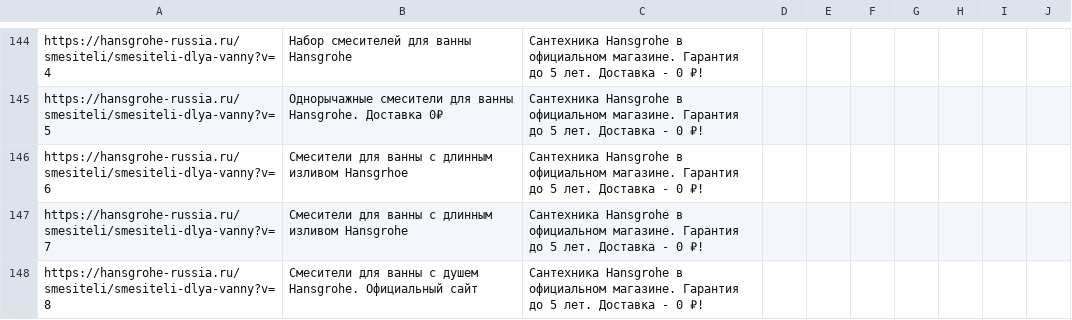
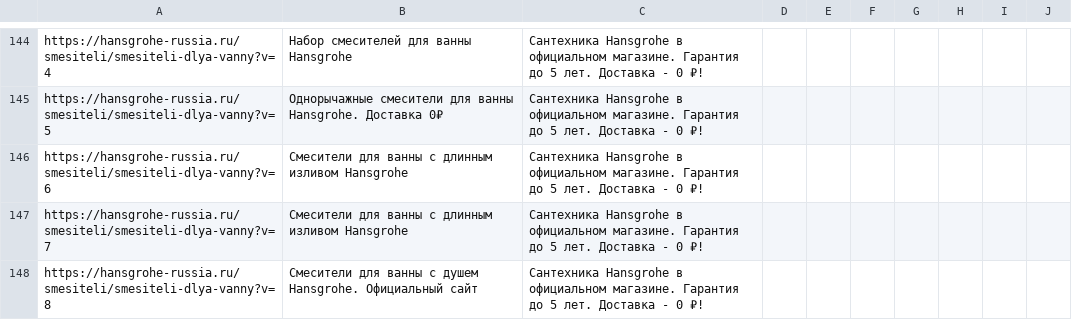
Before and after one commit to untropee/csv, a CSV file: hansgrohe_catven_listings.csv, drawn as a sheet; only a part is shown, gaps mark what is left out; the diff covers the shown part only.

Commit message:
Update hansgrohe_catven_listings.csv

```diff
--- a/hansgrohe_catven_listings.csv
+++ b/hansgrohe_catven_listings.csv
@@ -145,3 +145,3 @@ https://hansgrohe-russia.ru/smesiteli/smesiteli-dlya-vanny?v=4,Набор сме
 https://hansgrohe-russia.ru/smesiteli/smesiteli-dlya-vanny?v=5,Однорычажные смесители для ванны Hansgrohe. Доставка 0₽,Сантехника Hansgrohe в официальном магазине. Гарантия до 5 лет. Доставка - 0 ₽!,,,,,,,
-https://hansgrohe-russia.ru/smesiteli/smesiteli-dlya-vanny?v=6,Смесители для ванны с длинным изливом Hansgrhoe,Сантехника Hansgrohe в официальном магазине. Гарантия до 5 лет. Доставка - 0 ₽!,,,,,,,
+https://hansgrohe-russia.ru/smesiteli/smesiteli-dlya-vanny?v=6,Смесители для ванны с длинным изливом Hansgrohe,Сантехника Hansgrohe в официальном магазине. Гарантия до 5 лет. Доставка - 0 ₽!,,,,,,,
 https://hansgrohe-russia.ru/smesiteli/smesiteli-dlya-vanny?v=7,Смесители для ванны с длинным изливом Hansgrohe,Сантехника Hansgrohe в официальном магазине. Гарантия до 5 лет. Доставка - 0 ₽!,,,,,,,
```
Also changed, not shown: 31 edited cells elsewhere in this file.
